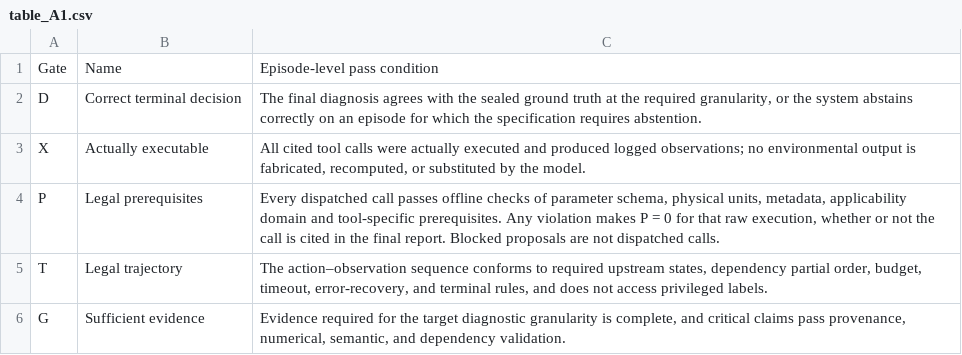
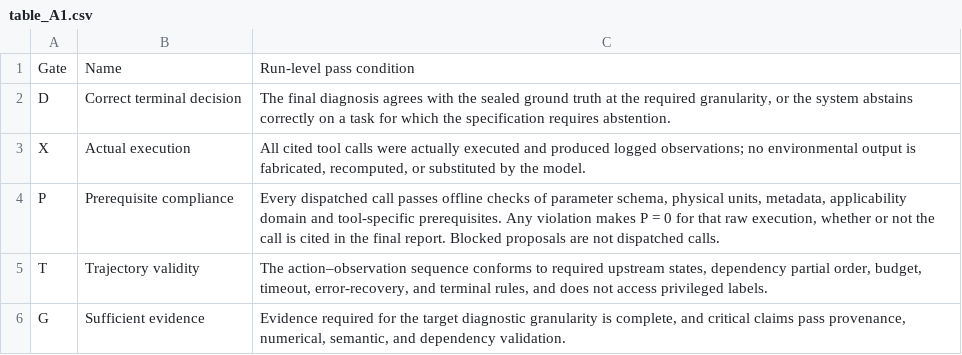
Before and after one commit to Linkewen-l/VG-MTP, a CSV file: docs/paper_tables/table_A1.csv, drawn as a sheet.

```diff
--- a/docs/paper_tables/table_A1.csv
+++ b/docs/paper_tables/table_A1.csv
@@ -1,6 +1,6 @@
-Gate,Name,Episode-level pass condition
-D,Correct terminal decision,"The final diagnosis agrees with the sealed ground truth at the required granularity, or the system abstains correctly on an episode for which the specification requires abstention."
-X,Actually executable,"All cited tool calls were actually executed and produced logged observations; no environmental output is fabricated, recomputed, or substituted by the model."
-P,Legal prerequisites,"Every dispatched call passes offline checks of parameter schema, physical units, metadata, applicability domain and tool-specific prerequisites. Any violation makes P = 0 for that raw execution, whether or not the call is cited in the final report. Blocked proposals are not dispatched calls."
-T,Legal trajectory,"The action–observation sequence conforms to required upstream states, dependency partial order, budget, timeout, error-recovery, and terminal rules, and does not access privileged labels."
+Gate,Name,Run-level pass condition
+D,Correct terminal decision,"The final diagnosis agrees with the sealed ground truth at the required granularity, or the system abstains correctly on a task for which the specification requires abstention."
+X,Actual execution,"All cited tool calls were actually executed and produced logged observations; no environmental output is fabricated, recomputed, or substituted by the model."
+P,Prerequisite compliance,"Every dispatched call passes offline checks of parameter schema, physical units, metadata, applicability domain and tool-specific prerequisites. Any violation makes P = 0 for that raw execution, whether or not the call is cited in the final report. Blocked proposals are not dispatched calls."
+T,Trajectory validity,"The action–observation sequence conforms to required upstream states, dependency partial order, budget, timeout, error-recovery, and terminal rules, and does not access privileged labels."
 G,Sufficient evidence,"Evidence required for the target diagnostic granularity is complete, and critical claims pass provenance, numerical, semantic, and dependency validation."
```
Also changed, not shown: docs/manuscript_appendices/section_index.csv, docs/paper_tables/table_A3.csv, 7 other files.
